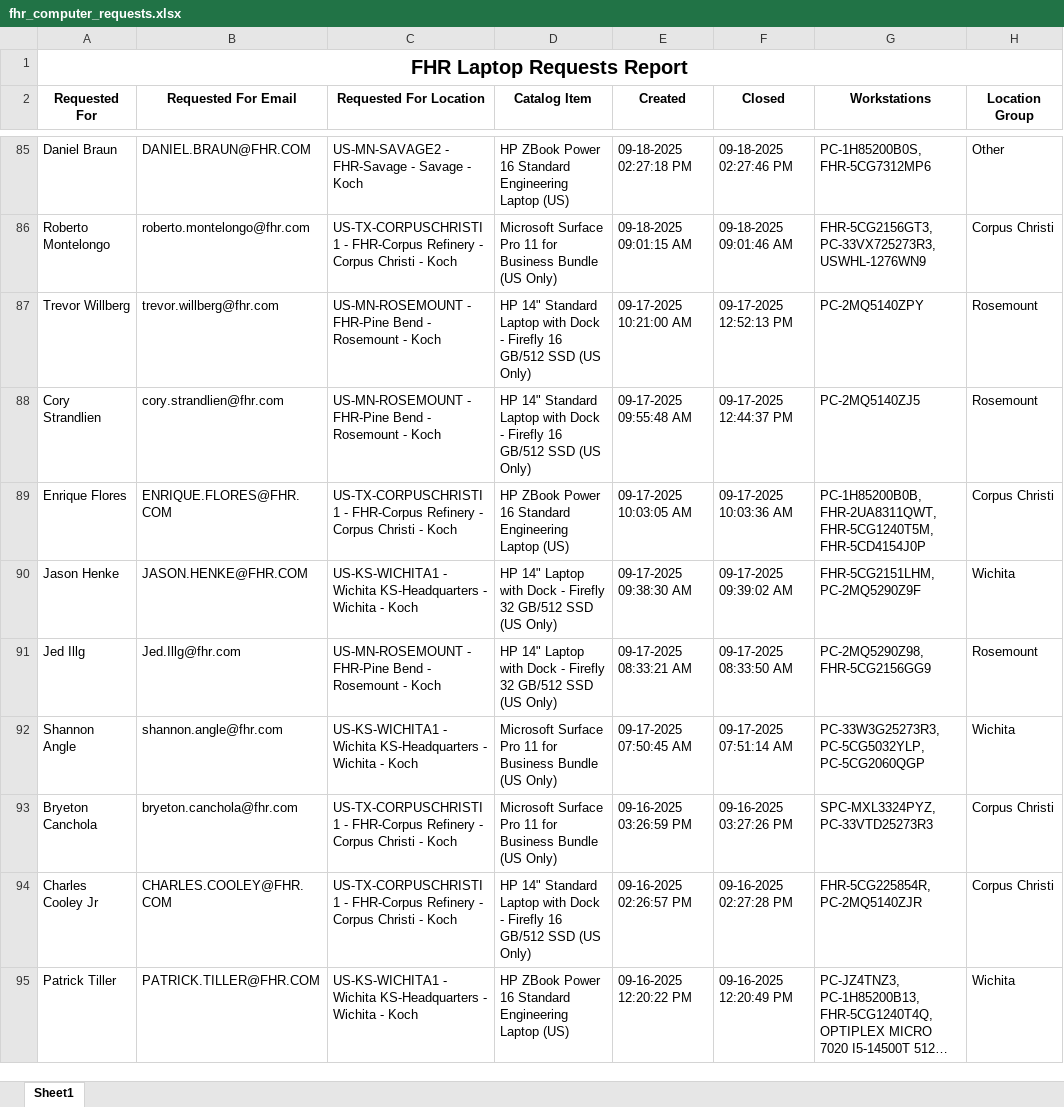
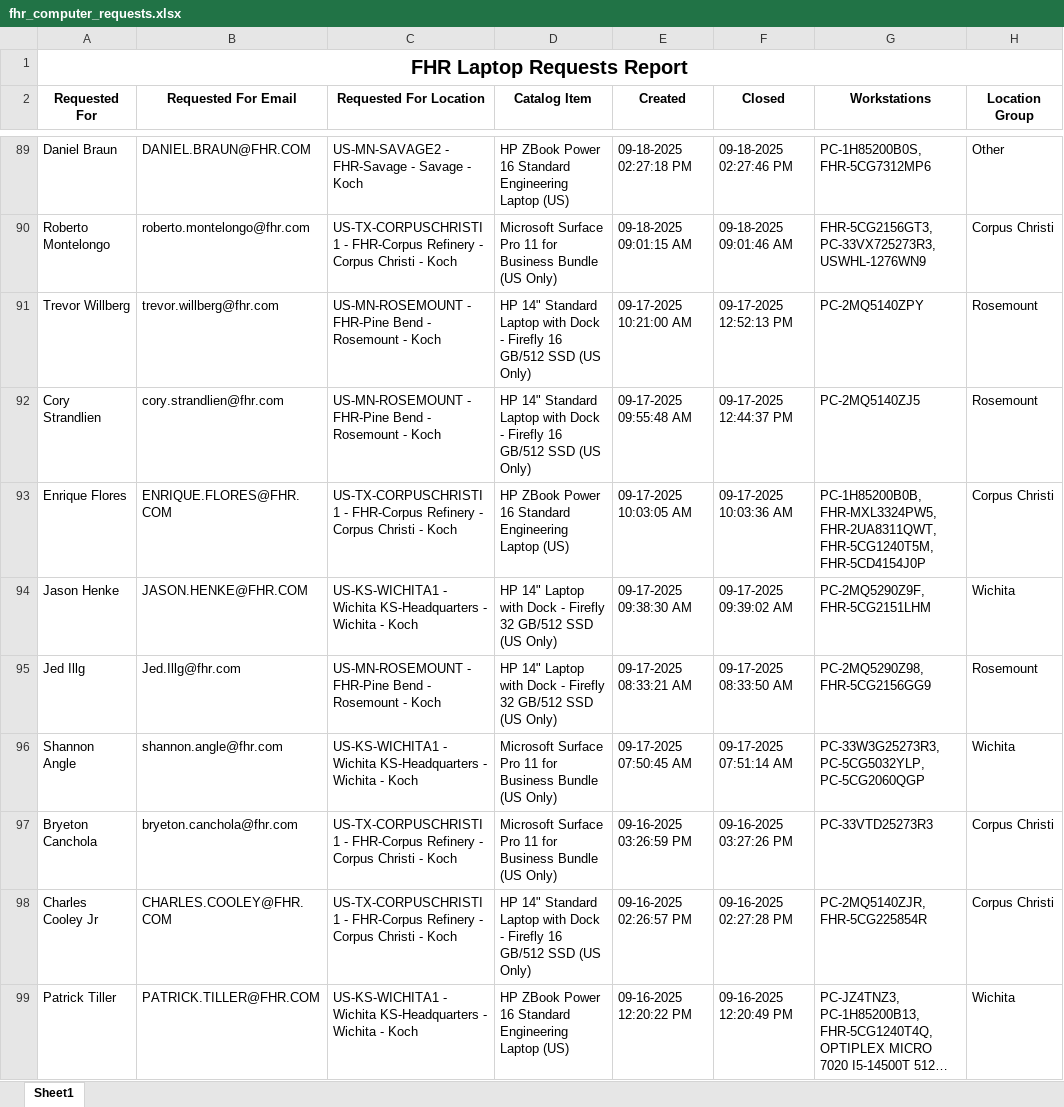
Before and after one commit to ellis-massey-FHR/fhr-device-audit, an Excel workbook: output/fhr_computer_requests.xlsx, sheet Sheet1, drawn as a sheet; only a part is shown, gaps mark what is left out; long unchanged cells end in …; values as stored, in another font and other column widths than the file's, no borders; charts and pictures not drawn; addresses are those after the commit; the diff covers the shown part only; the diff names each change by its address in the sheet, - before the commit and + after, or states it on an @@ line.

```diff
--- a/output/fhr_computer_requests.xlsx (sheet Sheet1)
+++ b/output/fhr_computer_requests.xlsx (sheet Sheet1)
-G93 (Workstations): PC-1H85200B0B, FHR-2UA8311QWT, FHR-5CG1240T5M,…
+G93 (Workstations): PC-1H85200B0B, FHR-MXL3324PW5, FHR-2UA8311QWT, FHR-5CG1240T5M,…
-G94 (Workstations): FHR-5CG2151LHM, PC-2MQ5290Z9F
+G94 (Workstations): PC-2MQ5290Z9F, FHR-5CG2151LHM
-G97 (Workstations): SPC-MXL3324PYZ, PC-33VTD25273R3
+G97 (Workstations): PC-33VTD25273R3
-G98 (Workstations): FHR-5CG225854R, PC-2MQ5140ZJR
+G98 (Workstations): PC-2MQ5140ZJR, FHR-5CG225854R
```
Also changed, not shown: 4 added rows, 4 removed rows and 19 edited cells elsewhere in this sheet, charts or pictures.
